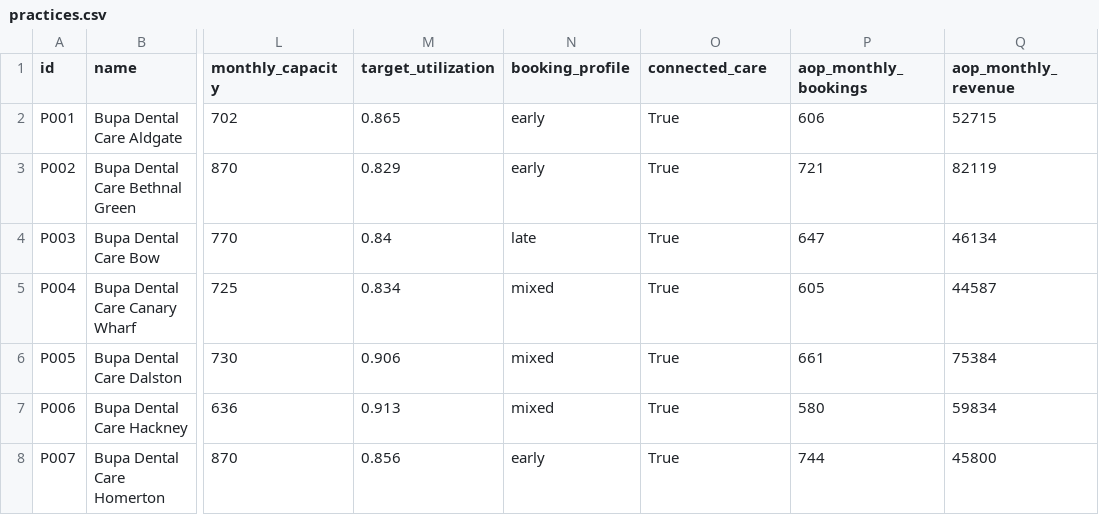
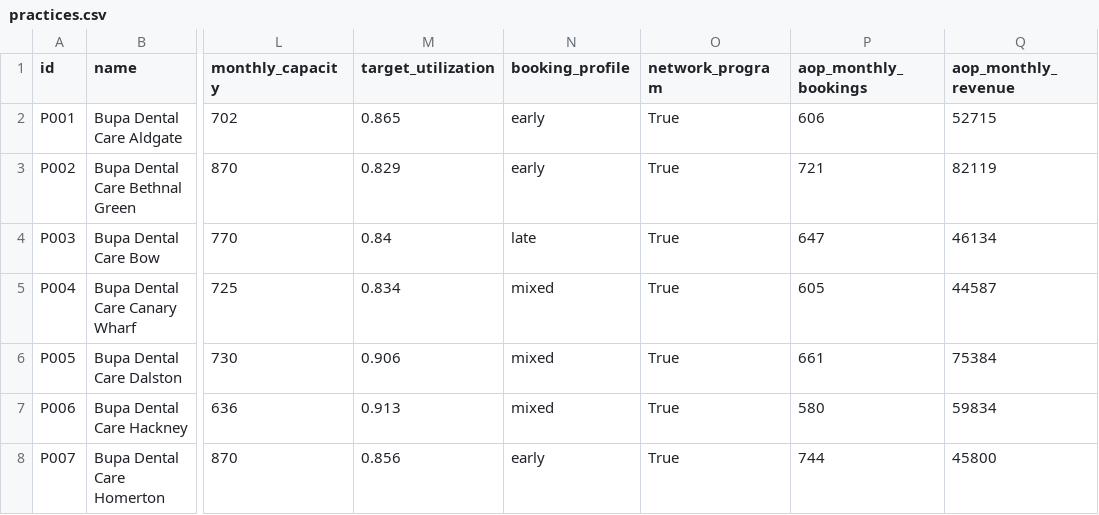
Before and after one commit to benturner993/bdc-forecasting, a CSV file: data/practices.csv, drawn as a sheet; only a part is shown, gaps mark what is left out; the diff names each change by its address in the sheet, - before the commit and + after, or states it on an @@ line.

```diff
--- a/data/practices.csv
+++ b/data/practices.csv
-O1: connected_care
+O1: network_program
```
Also changed, not shown: 24 other files.
